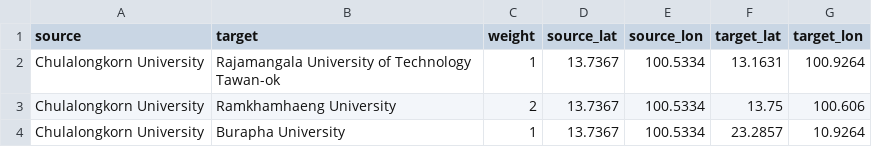
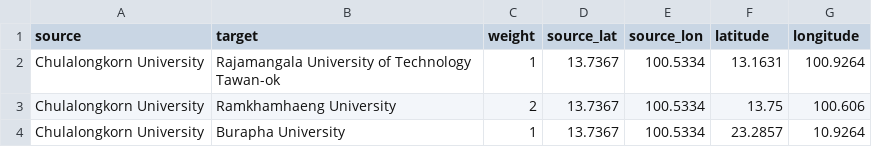
Before and after one commit to mingssii/streamlit, a CSV file: updated_network_with_real_universities.csv, drawn as a sheet; only a part is shown.

Commit message:
clear old data and use real data

```diff
--- a/updated_network_with_real_universities.csv
+++ b/updated_network_with_real_universities.csv
@@ -1,2 +1,2 @@
-source,target,weight,source_lat,source_lon,target_lat,target_lon
+source,target,weight,source_lat,source_lon,latitude,longitude
 Chulalongkorn University,Rajamangala University of Technology Tawan-ok,1,13.7367,100.5334,13.1631,100.9264
```
Also changed, not shown: 5 other files.
